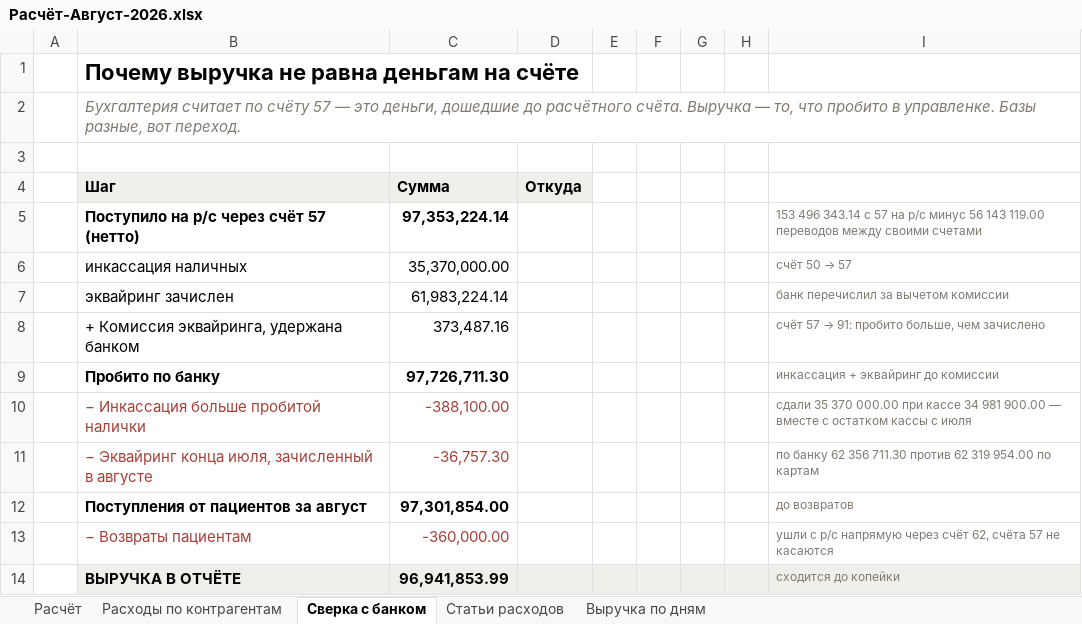
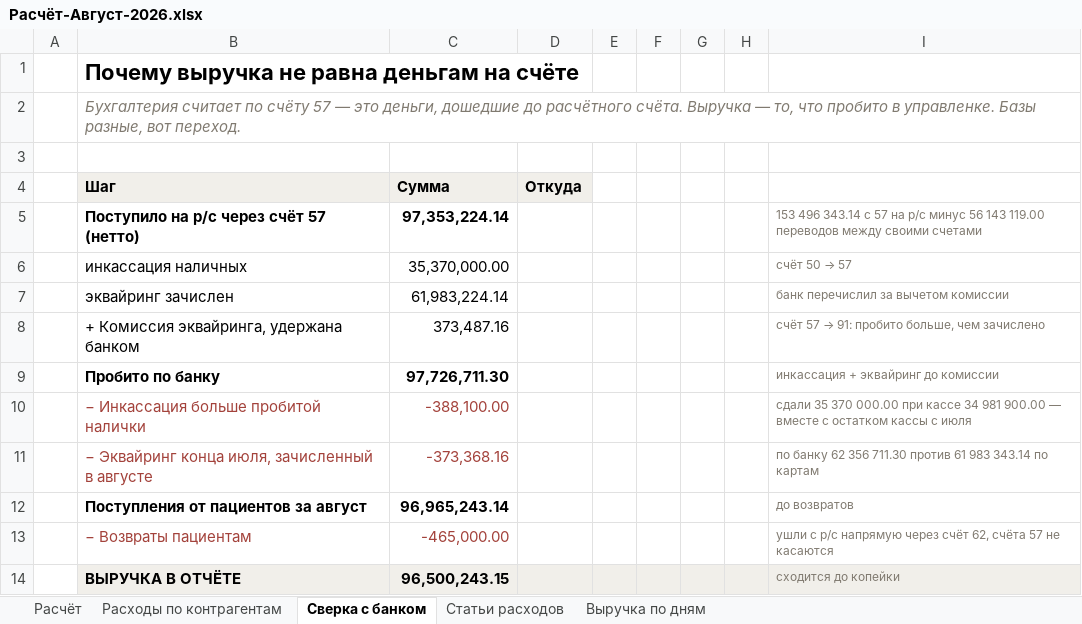
Before and after one commit to casaevteev-creator/-, an Excel workbook: out/Расчёт-Август-2026.xlsx, sheet Сверка с банком, drawn as a sheet; values as stored, in another font and other column widths than the file's, no borders; the diff names each change by its address in the sheet, - before the commit and + after, or states it on an @@ line.

```diff
--- a/out/Расчёт-Август-2026.xlsx (sheet Сверка с банком)
+++ b/out/Расчёт-Август-2026.xlsx (sheet Сверка с банком)
-C11 (Сумма): -36,757.30
+C11 (Сумма): -373,368.16
-I11: …711.30 против 62 319 954.00 по картам
+I11: …711.30 против 61 983 343.14 по картам
-C12 (Сумма): 97,301,854.00
+C12 (Сумма): 96,965,243.14
-C13 (Сумма): -360,000.00
+C13 (Сумма): -465,000.00
-C14 (Сумма): 96,941,853.99
+C14 (Сумма): 96,500,243.15
```
Also changed, not shown: sheet Расчёт, out/Расшифровка-отчёта-Август-2026.xlsx, 8 other files.
